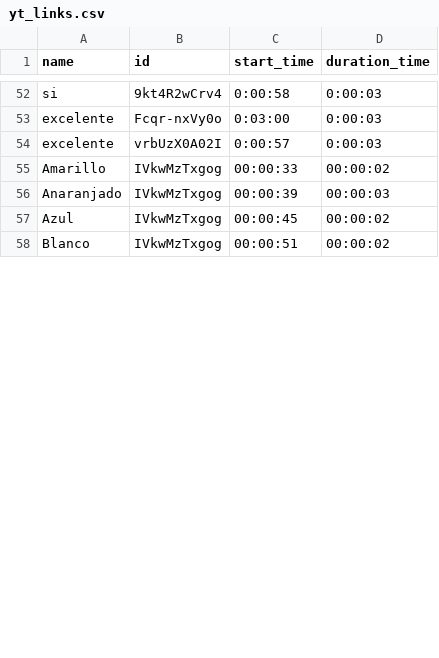
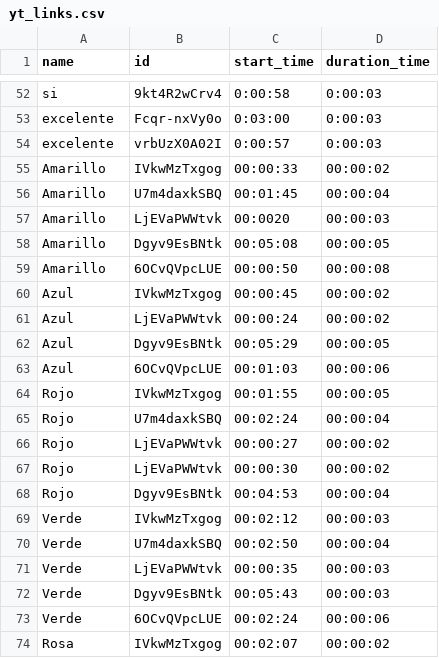
Before and after one commit to infante1810/ReconocimientoSe-as, a CSV file: yt_links.csv, drawn as a sheet; only a part is shown, gaps mark what is left out; the shorter side is filled out with more unchanged rows; the diff covers the shown part only.

Commit message:
More colors

```diff
--- a/yt_links.csv
+++ b/yt_links.csv
@@ -55,3 +55,20 @@ excelente,vrbUzX0A02I,0:00:57,0:00:03
 Amarillo,IVkwMzTxgog,00:00:33,00:00:02
-Anaranjado,IVkwMzTxgog,00:00:39,00:00:03
+Amarillo,U7m4daxkSBQ,00:01:45,00:00:04
+Amarillo,LjEVaPWWtvk,00:0020,00:00:03
+Amarillo,Dgyv9EsBNtk,00:05:08,00:00:05
+Amarillo,6OCvQVpcLUE,00:00:50,00:00:08
 Azul,IVkwMzTxgog,00:00:45,00:00:02
+Azul,LjEVaPWWtvk,00:00:24,00:00:02
+Azul,Dgyv9EsBNtk,00:05:29,00:00:05
+Azul,6OCvQVpcLUE,00:01:03,00:00:06
+Rojo,IVkwMzTxgog,00:01:55,00:00:05
+Rojo,U7m4daxkSBQ,00:02:24,00:00:04
+Rojo,LjEVaPWWtvk,00:00:27,00:00:02
+Rojo,LjEVaPWWtvk,00:00:30,00:00:02
+Rojo,Dgyv9EsBNtk,00:04:53,00:00:04
+Verde,IVkwMzTxgog,00:02:12,00:00:03
+Verde,U7m4daxkSBQ,00:02:50,00:00:04
+Verde,LjEVaPWWtvk,00:00:35,00:00:03
+Verde,Dgyv9EsBNtk,00:05:43,00:00:03
+Verde,6OCvQVpcLUE,00:02:24,00:00:06
+Rosa,IVkwMzTxgog,00:02:07,00:00:02
```
Also changed, not shown: 23 added rows, 9 moved rows and 2 edited cells elsewhere in this file.
